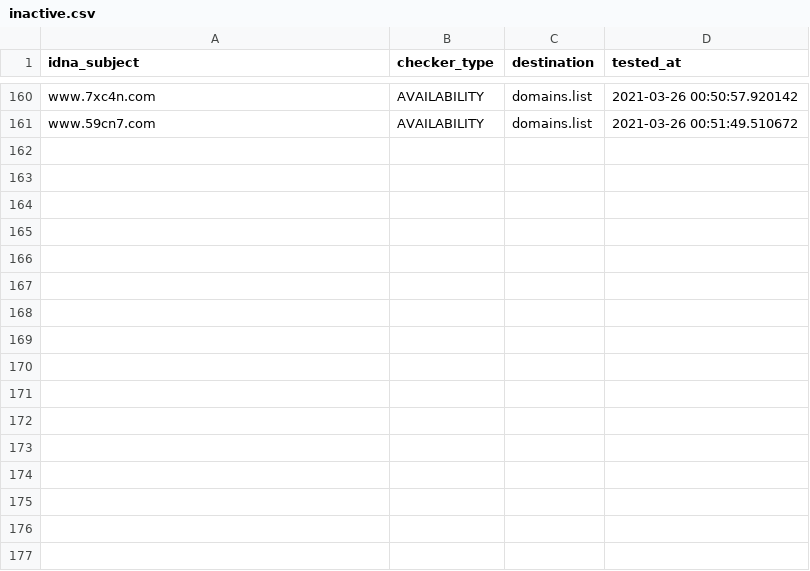
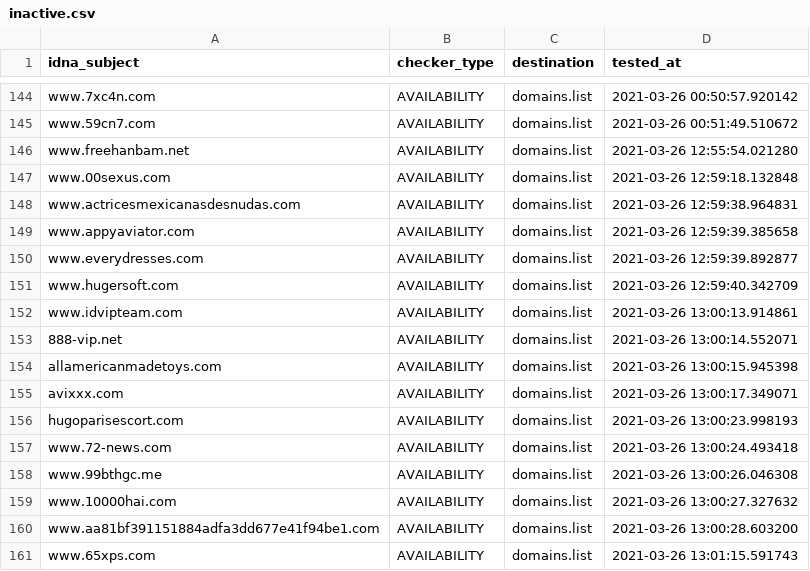
Before and after one commit to Ultimate-Hosts-Blacklist/BaddBoyzHosts, a CSV file: .pyfunceble/inactive.csv, drawn as a sheet; only a part is shown, gaps mark what is left out; the diff covers the shown part only.

```diff
--- a/.pyfunceble/inactive.csv
+++ b/.pyfunceble/inactive.csv
@@ -161 +145,17 @@ www.7xc4n.com,AVAILABILITY,domains.list,2021-03-26 00:50:57.920142
 www.59cn7.com,AVAILABILITY,domains.list,2021-03-26 00:51:49.510672
+www.freehanbam.net,AVAILABILITY,domains.list,2021-03-26 12:55:54.021280
+www.00sexus.com,AVAILABILITY,domains.list,2021-03-26 12:59:18.132848
+www.actricesmexicanasdesnudas.com,AVAILABILITY,domains.list,2021-03-26 12:59:38.964831
+www.appyaviator.com,AVAILABILITY,domains.list,2021-03-26 12:59:39.385658
+www.everydresses.com,AVAILABILITY,domains.list,2021-03-26 12:59:39.892877
+www.hugersoft.com,AVAILABILITY,domains.list,2021-03-26 12:59:40.342709
+www.idvipteam.com,AVAILABILITY,domains.list,2021-03-26 13:00:13.914861
+888-vip.net,AVAILABILITY,domains.list,2021-03-26 13:00:14.552071
+allamericanmadetoys.com,AVAILABILITY,domains.list,2021-03-26 13:00:15.945398
+avixxx.com,AVAILABILITY,domains.list,2021-03-26 13:00:17.349071
+hugoparisescort.com,AVAILABILITY,domains.list,2021-03-26 13:00:23.998193
+www.72-news.com,AVAILABILITY,domains.list,2021-03-26 13:00:24.493418
+www.99bthgc.me,AVAILABILITY,domains.list,2021-03-26 13:00:26.046308
+www.10000hai.com,AVAILABILITY,domains.list,2021-03-26 13:00:27.327632
+www.aa81bf391151884adfa3dd677e41f94be1.com,AVAILABILITY,domains.list,2021-03-26 13:00:28.603200
+www.65xps.com,AVAILABILITY,domains.list,2021-03-26 13:01:15.591743
```
Also changed, not shown: 16 removed rows elsewhere in this file, 11 other files.
